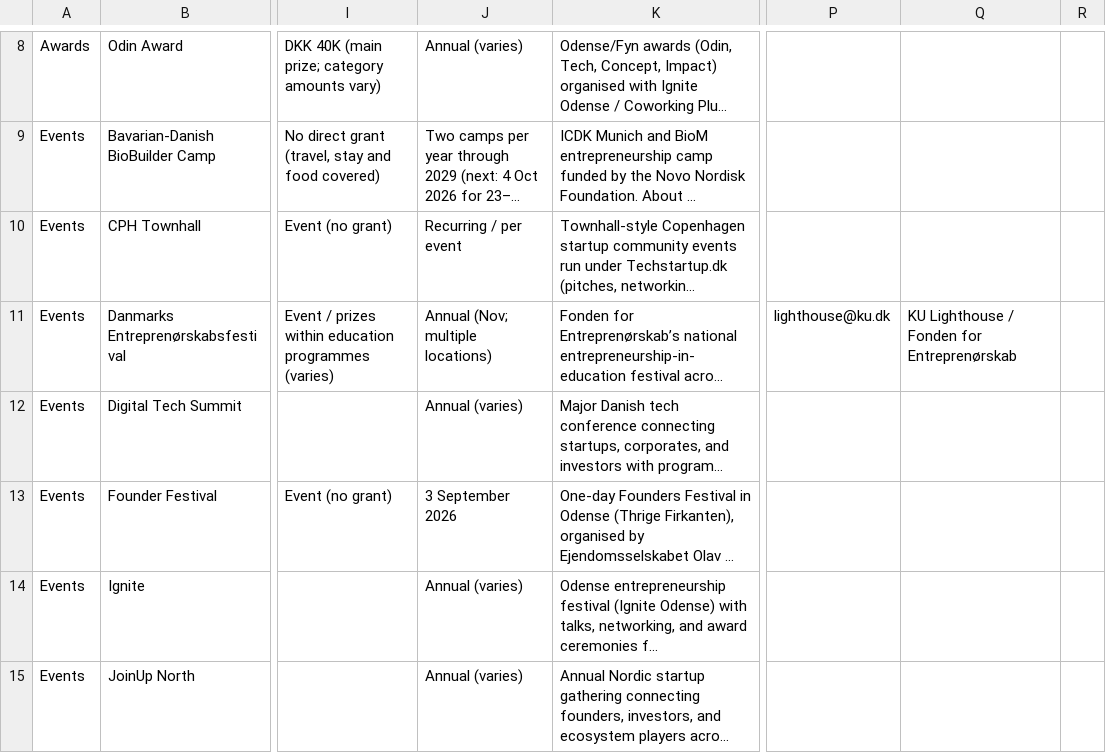
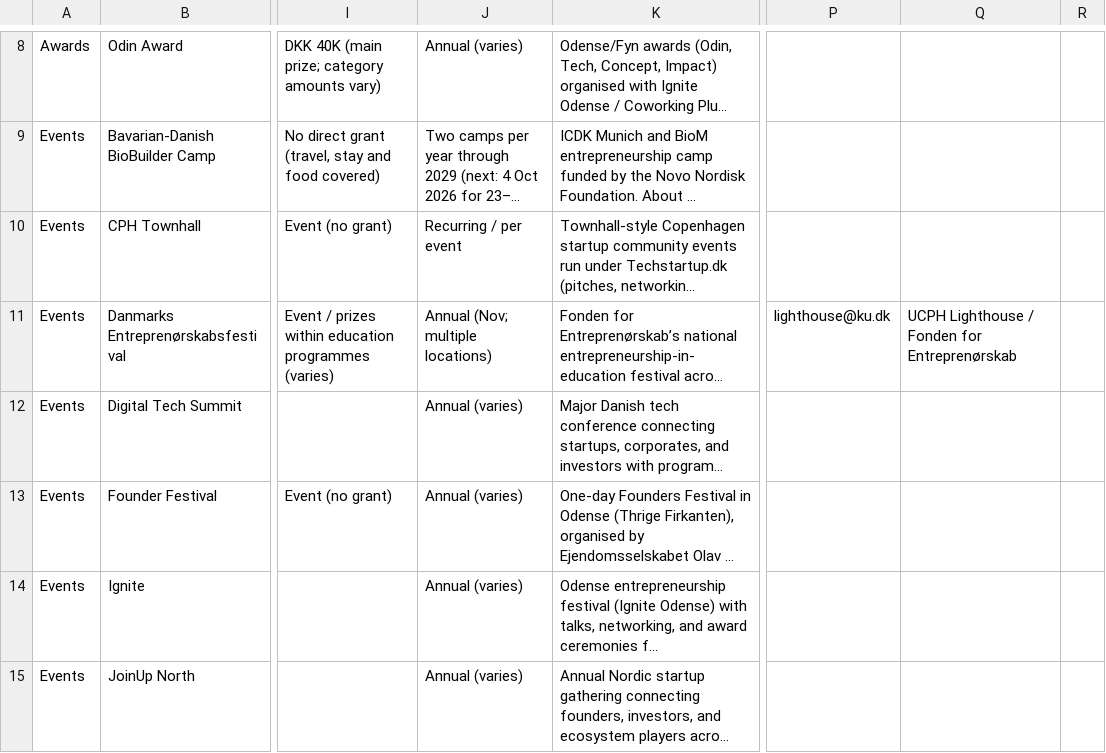
Before and after one commit to KU-lighthouse-funds/funds-data, a CSV file: funds with KU support - v4.csv, drawn as a sheet; only a part is shown, gaps mark what is left out; long unchanged cells end in …; the diff covers the shown part only; the diff names each change by its address in the sheet, - before the commit and + after, or states it on an @@ line.

```diff
--- a/funds with KU support - v4.csv
+++ b/funds with KU support - v4.csv
-Q11: KU Lighthouse / Fonden for Entreprenørskab
+Q11: UCPH Lighthouse / Fonden for Entreprenørskab
-J13: 3 September 2026
+J13: Annual (varies)
```
Also changed, not shown: 53 edited cells elsewhere in this file, 4 other files.
